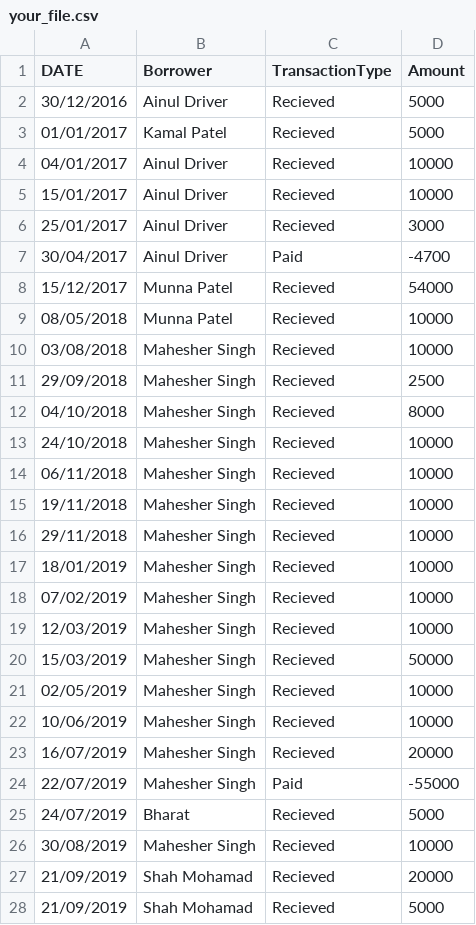
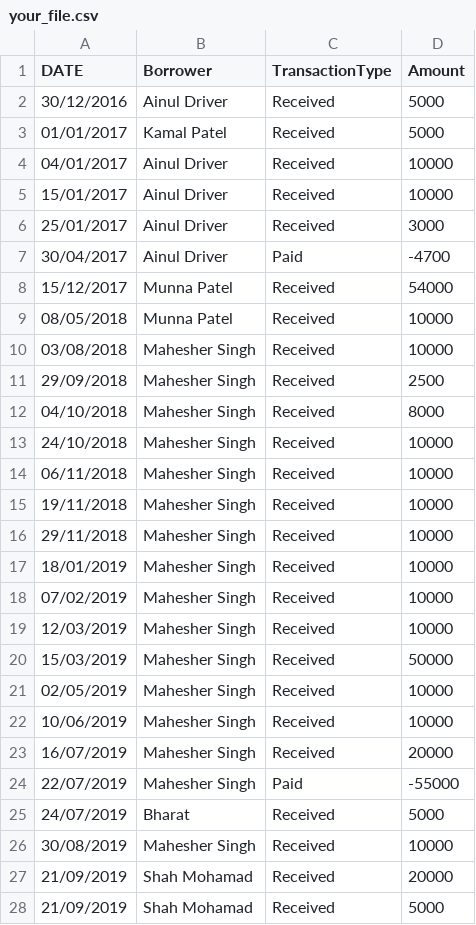
Before and after one commit to pankajkumar3021/my-dev-notes, a CSV file: your_file.csv, drawn as a sheet; only a part is shown; the diff covers the shown part only.

```diff
--- a/your_file.csv
+++ b/your_file.csv
@@ -1,28 +1,28 @@
 DATE,Borrower,TransactionType,Amount
-30/12/2016,Ainul Driver,Recieved,5000
-01/01/2017,Kamal Patel,Recieved,5000
-04/01/2017,Ainul Driver,Recieved,10000
-15/01/2017,Ainul Driver,Recieved,10000
-25/01/2017,Ainul Driver,Recieved,3000
+30/12/2016,Ainul Driver,Received,5000
+01/01/2017,Kamal Patel,Received,5000
+04/01/2017,Ainul Driver,Received,10000
+15/01/2017,Ainul Driver,Received,10000
+25/01/2017,Ainul Driver,Received,3000
 30/04/2017,Ainul Driver,Paid,-4700
-15/12/2017,Munna Patel,Recieved,54000
-08/05/2018,Munna Patel,Recieved,10000
-03/08/2018,Mahesher Singh ,Recieved,10000
-29/09/2018,Mahesher Singh,Recieved,2500
-04/10/2018,Mahesher Singh,Recieved,8000
-24/10/2018,Mahesher Singh,Recieved,10000
-06/11/2018,Mahesher Singh,Recieved,10000
-19/11/2018,Mahesher Singh,Recieved,10000
-29/11/2018,Mahesher Singh,Recieved,10000
-18/01/2019,Mahesher Singh ,Recieved,10000
-07/02/2019,Mahesher Singh ,Recieved,10000
-12/03/2019,Mahesher Singh ,Recieved,10000
-15/03/2019,Mahesher Singh ,Recieved,50000
-02/05/2019,Mahesher Singh ,Recieved,10000
-10/06/2019,Mahesher Singh ,Recieved,10000
-16/07/2019,Mahesher Singh ,Recieved,20000
+15/12/2017,Munna Patel,Received,54000
+08/05/2018,Munna Patel,Received,10000
+03/08/2018,Mahesher Singh ,Received,10000
+29/09/2018,Mahesher Singh,Received,2500
+04/10/2018,Mahesher Singh,Received,8000
+24/10/2018,Mahesher Singh,Received,10000
+06/11/2018,Mahesher Singh,Received,10000
+19/11/2018,Mahesher Singh,Received,10000
+29/11/2018,Mahesher Singh,Received,10000
+18/01/2019,Mahesher Singh ,Received,10000
+07/02/2019,Mahesher Singh ,Received,10000
+12/03/2019,Mahesher Singh ,Received,10000
+15/03/2019,Mahesher Singh ,Received,50000
+02/05/2019,Mahesher Singh ,Received,10000
+10/06/2019,Mahesher Singh ,Received,10000
+16/07/2019,Mahesher Singh ,Received,20000
 22/07/2019,Mahesher Singh ,Paid,-55000
-24/07/2019,Bharat,Recieved,5000
-30/08/2019,Mahesher Singh ,Recieved,10000
-21/09/2019,Shah Mohamad,Recieved,20000
-21/09/2019,Shah Mohamad,Recieved,5000
+24/07/2019,Bharat,Received,5000
+30/08/2019,Mahesher Singh ,Received,10000
+21/09/2019,Shah Mohamad,Received,20000
+21/09/2019,Shah Mohamad,Received,5000
```
Also changed, not shown: 7 edited cells elsewhere in this file.
